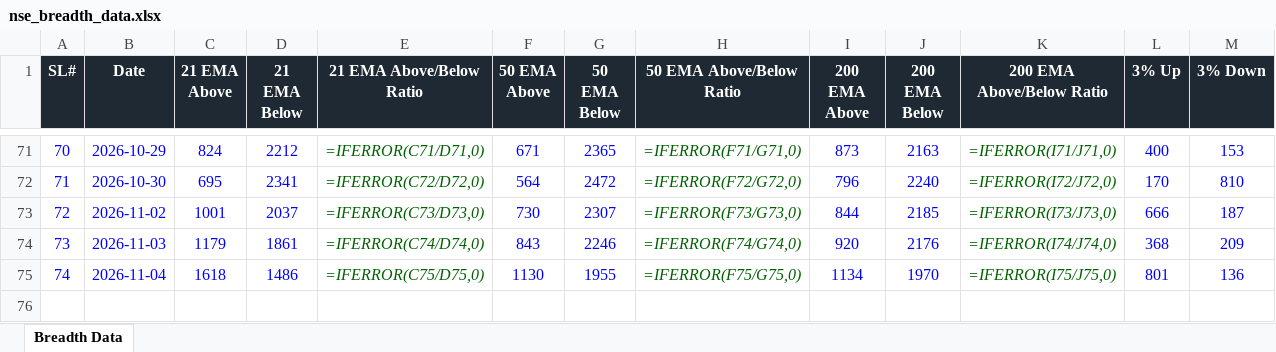
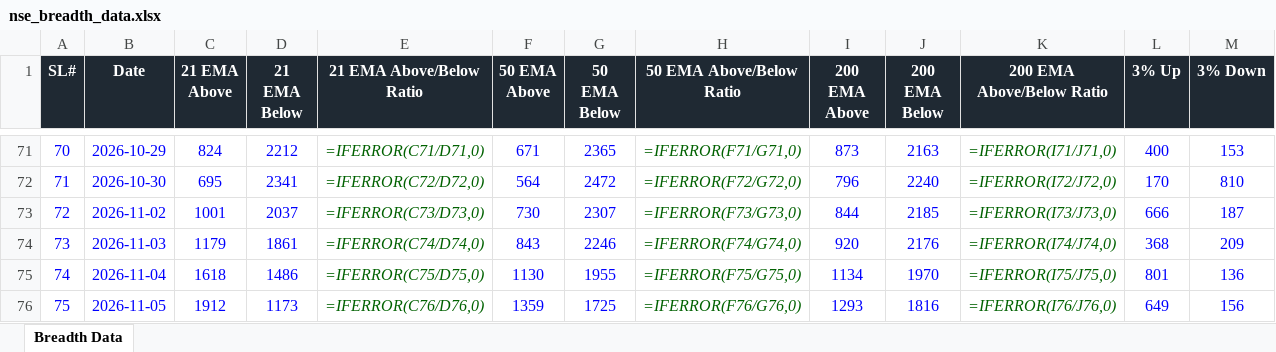
Before and after one commit to roopeshkp1987/MyTradingDashboard, an Excel workbook: data/nse_breadth_data.xlsx, sheet Breadth Data, drawn as a sheet; only a part is shown, gaps mark what is left out; values as stored, in another font and other column widths than the file's, no borders; formulas without a stored value are shown as written; rows hold the shown columns only; the diff names each change by its address in the sheet, - before the commit and + after, or states it on an @@ line.

```diff
--- a/data/nse_breadth_data.xlsx (sheet Breadth Data)
+++ b/data/nse_breadth_data.xlsx (sheet Breadth Data)
+row 76: 75 | 2026-11-05 | 1912 | 1173 | =IFERROR(C76/D76,0) | 1359 | 1725 | =IFERROR(F76/G76,0) | 1293 | 1816 | =IFERROR(I76/J76,0) | 649 | 156
```
